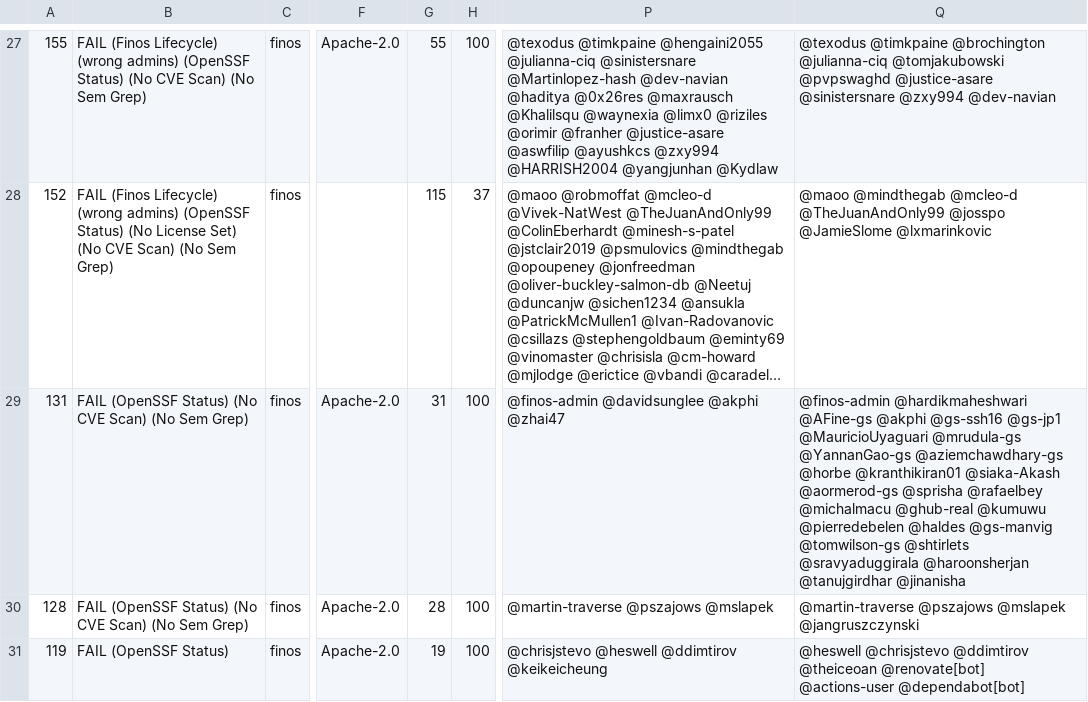
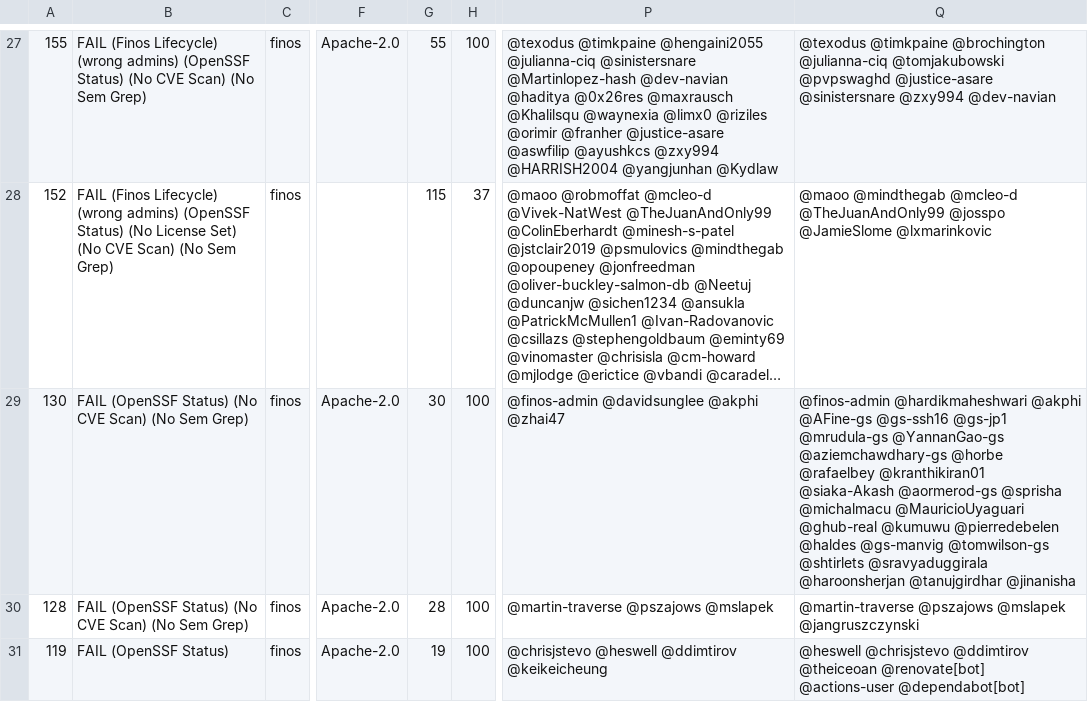
Before and after one commit to finos-labs/project-analysis, a CSV file: scan.csv, drawn as a sheet; only a part is shown, gaps mark what is left out; long unchanged cells end in …; the diff covers the shown part only; the diff names each change by its address in the sheet, - before the commit and + after, or states it on an @@ line.

```diff
--- a/scan.csv
+++ b/scan.csv
-A29: 131
+A29: 130
-G29: 31
+G29: 30
-Q29: @finos-admin @hardikmaheshwari @AFine-gs @akphi @gs-ssh16 @gs-jp1 @MauricioUyaguari @mrudula-gs @YannanGao-gs @aziemchawdhary-gs @horbe @kranthikiran01 @siaka-Akash @aormerod-gs @sprisha @rafaelbey @michalmacu @ghub-real @kumuwu…
+Q29: @finos-admin @hardikmaheshwari @akphi @AFine-gs @gs-ssh16 @gs-jp1 @mrudula-gs @YannanGao-gs @aziemchawdhary-gs @horbe @rafaelbey @kranthikiran01 @siaka-Akash @aormerod-gs @sprisha @michalmacu @MauricioUyaguari @ghub-real @kumuwu…
```
Also changed, not shown: 1 added row, 1 removed row and 4 edited cells elsewhere in this file.
